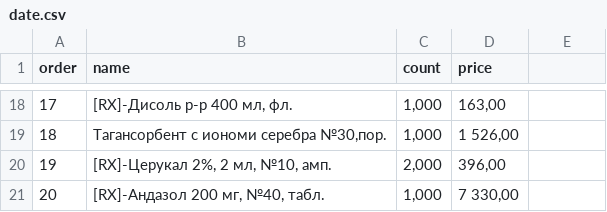
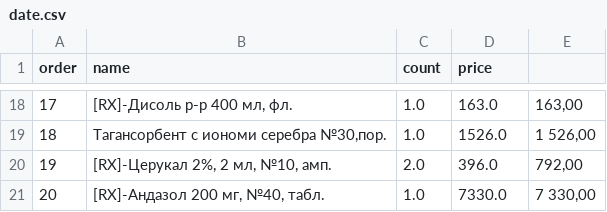
Before and after one commit to Abdreshaknie1411/PP2_2024_Spring, a CSV file: lecture/week5/row/date.csv, drawn as a sheet; only a part is shown, gaps mark what is left out; the diff covers the shown part only.

```diff
--- a/lecture/week5/row/date.csv
+++ b/lecture/week5/row/date.csv
@@ -18,4 +18,4 @@ order,name,count,price
-17,"[RX]-Дисоль р-р 400 мл, фл.","1,000"," 163,00"
-18,"Тагансорбент с иономи серебра №30,пор.","1,000"," 1 526,00"
-19,"[RX]-Церукал 2%, 2 мл, №10, амп.","2,000"," 396,00"
-20,"[RX]-Андазол 200 мг, №40, табл.","1,000"," 7 330,00"
+17,"[RX]-Дисоль р-р 400 мл, фл.",1.0,163.0,"163,00"
+18,"Тагансорбент с иономи серебра №30,пор.",1.0,1526.0,"1 526,00"
+19,"[RX]-Церукал 2%, 2 мл, №10, амп.",2.0,396.0,"792,00"
+20,"[RX]-Андазол 200 мг, №40, табл.",1.0,7330.0,"7 330,00"
```
Also changed, not shown: 48 edited cells elsewhere in this file, 1 other file.
